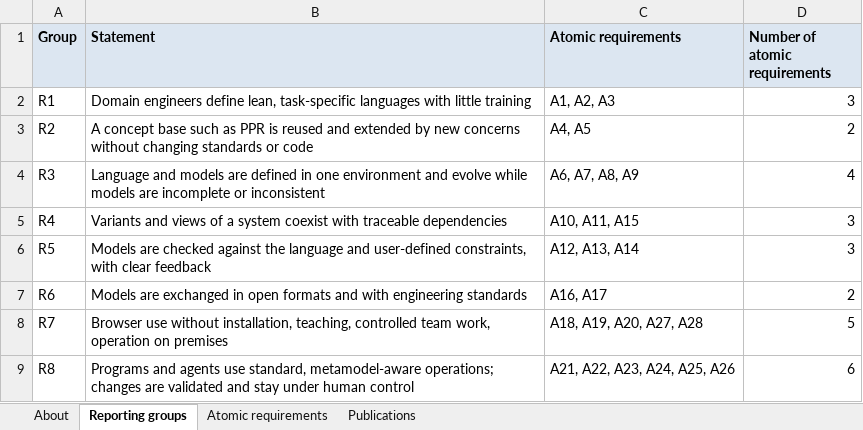
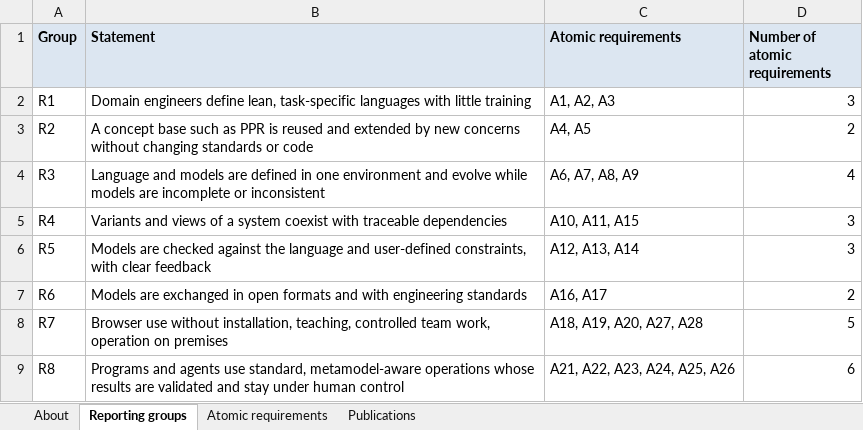
Before and after one commit to DHoffmannOVGU/Symlit, an Excel workbook: paper/cirp-cms-2027/S1_Requirements_Catalogue_Symlit.xlsx, sheet Reporting groups, drawn as a sheet; values as stored, in another font and other column widths than the file's, no borders; the diff names each change by its address in the sheet, - before the commit and + after, or states it on an @@ line.

```diff
--- a/paper/cirp-cms-2027/S1_Requirements_Catalogue_Symlit.xlsx (sheet Reporting groups)
+++ b/paper/cirp-cms-2027/S1_Requirements_Catalogue_Symlit.xlsx (sheet Reporting groups)
-B9 (Statement): …standard, metamodel-aware operations; changes are validated…
+B9 (Statement): …standard, metamodel-aware operations whose results are validated…
```
Also changed, not shown: sheet Publications, sheet Atomic requirements, sheet About, 4 other files.
